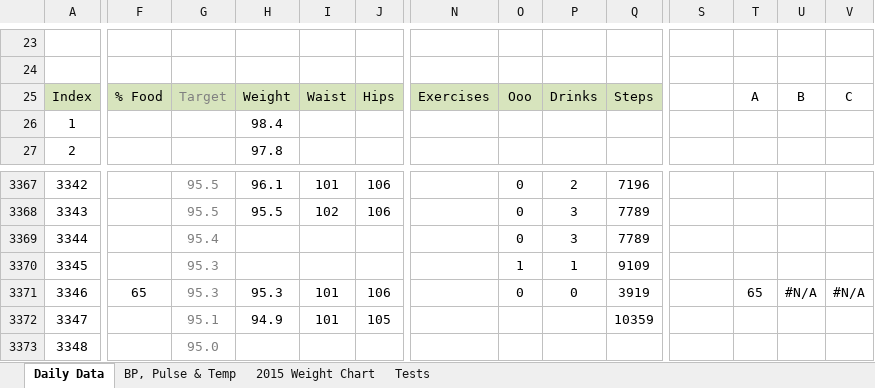
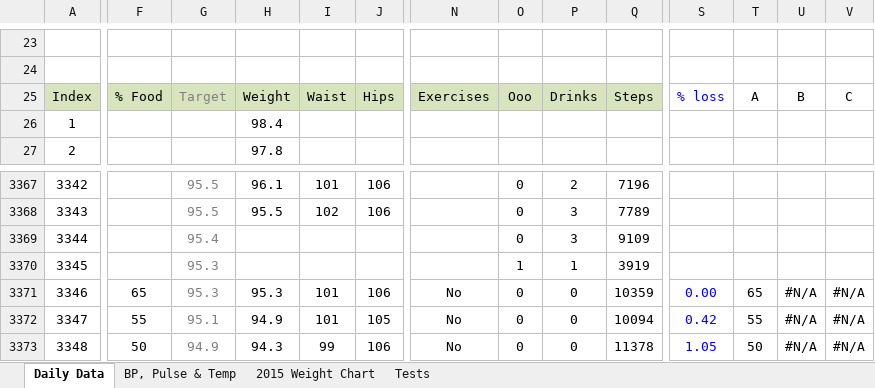
Before and after one commit to LeeKennedy/Health, an Excel workbook: Healthcheck.xlsx, sheet Daily Data, drawn as a sheet; only a part is shown, gaps mark what is left out; values as stored, in another font and other column widths than the file's, no borders; charts and pictures and conditional formats not drawn; the diff covers the shown part only; the diff names each change by its address in the sheet, - before the commit and + after, or states it on an @@ line.

```diff
--- a/Healthcheck.xlsx (sheet Daily Data)
+++ b/Healthcheck.xlsx (sheet Daily Data)
-S25: (empty)
+S25: % loss
-Q3369: 7789
+Q3369: 9109
-Q3370: 9109
+Q3370: 3919
-N3371:N3373: (empty)
+N3371:N3373: No
-Q3371: 3919
+Q3371: 10359
-S3371: (empty)
+S3371: 0.00
-F3372: (empty)
+F3372: 55
-O3372:O3373: (empty)
+O3372:O3373: 0
-P3372:P3373: (empty)
+P3372:P3373: 0
-Q3372: 10359
+Q3372: 10094
-S3372: (empty)
+S3372: 0.42
-T3372: (empty)
+T3372: 55
-U3372:U3373: (empty)
+U3372:U3373: #N/A
-V3372:V3373: (empty)
+V3372:V3373: #N/A
-F3373: (empty)
+F3373: 50
-G3373: 95.0
+G3373: 94.9
-H3373: (empty)
+H3373: 94.3
-I3373: (empty)
+I3373: 99
-J3373: (empty)
+J3373: 106
-Q3373: (empty)
+Q3373: 11378
-S3373: (empty)
+S3373: 1.05
-T3373: (empty)
+T3373: 50
```
Also changed, not shown: 186 edited cells elsewhere in this sheet, sheet BP, Pulse & Temp, formulas that keep their value, charts or pictures, 4 other files.
